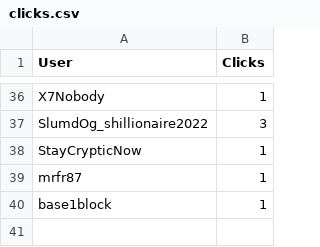
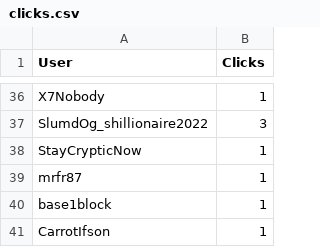
Before and after one commit to CryptoDevving/telegram-bot_X7, a CSV file: logs/clicks.csv, drawn as a sheet; only a part is shown, gaps mark what is left out.

Commit message:
auto: update clicks log

```diff
--- a/logs/clicks.csv
+++ b/logs/clicks.csv
@@ -40 +40,2 @@ mrfr87,1
 base1block,1
+CarrotIfson,1
```
